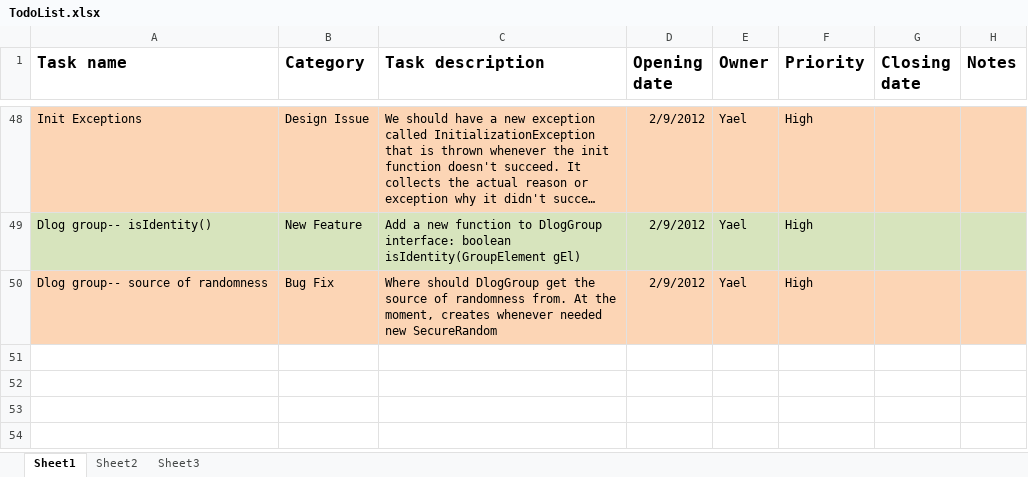
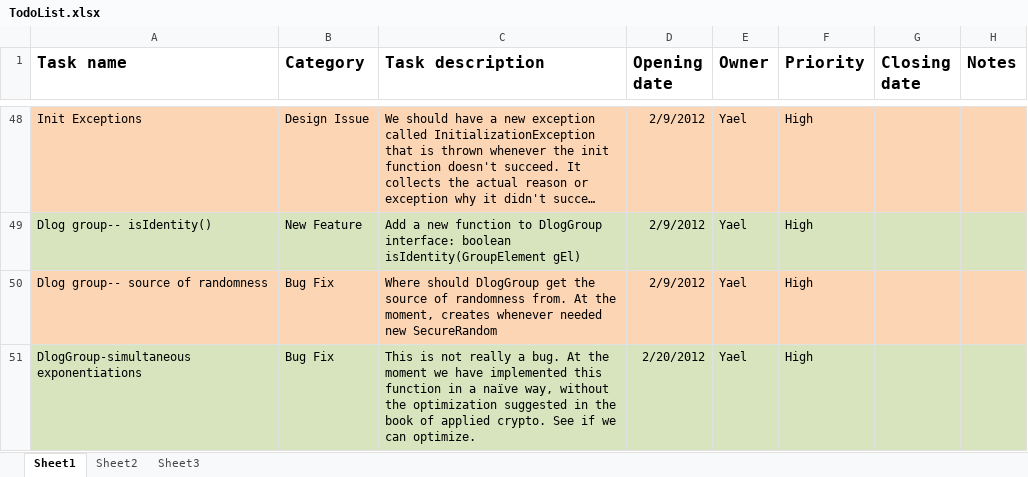
Before and after one commit to muelli/scapi, an Excel workbook: Docs/Miscelanous/TodoList.xlsx, sheet Sheet1, drawn as a sheet; only a part is shown, gaps mark what is left out; long unchanged cells end in …; values as stored, in another font and other column widths than the file's, no borders; the diff names each change by its address in the sheet, - before the commit and + after, or states it on an @@ line.

Commit message:
Added: Need to do optimization of simultaneous exps in dlog.
git-svn-id: https://svn.cs.biu.ac.il/svn/development/SDK@990 ba1fec17-5bc3-4c1d-a110-6a66ae20c876

```diff
--- a/Docs/Miscelanous/TodoList.xlsx (sheet Sheet1)
+++ b/Docs/Miscelanous/TodoList.xlsx (sheet Sheet1)
+row 51: DlogGroup-simultaneous exponentiations | Bug Fix | This is not really a bug. At the moment we have implemented this function in a naïve way, without the optimization suggested in the book of applied crypto. See if we can optimize. | 2/20/2012 | Yael | High
```
